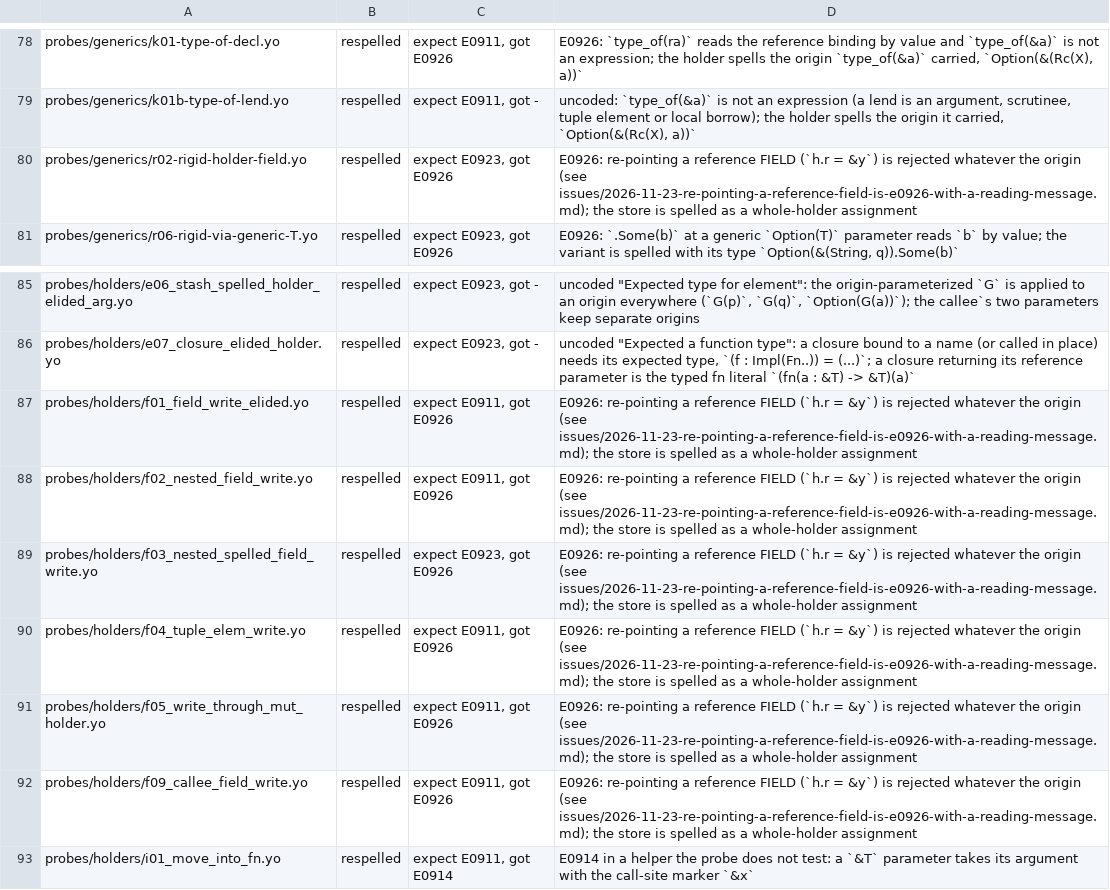
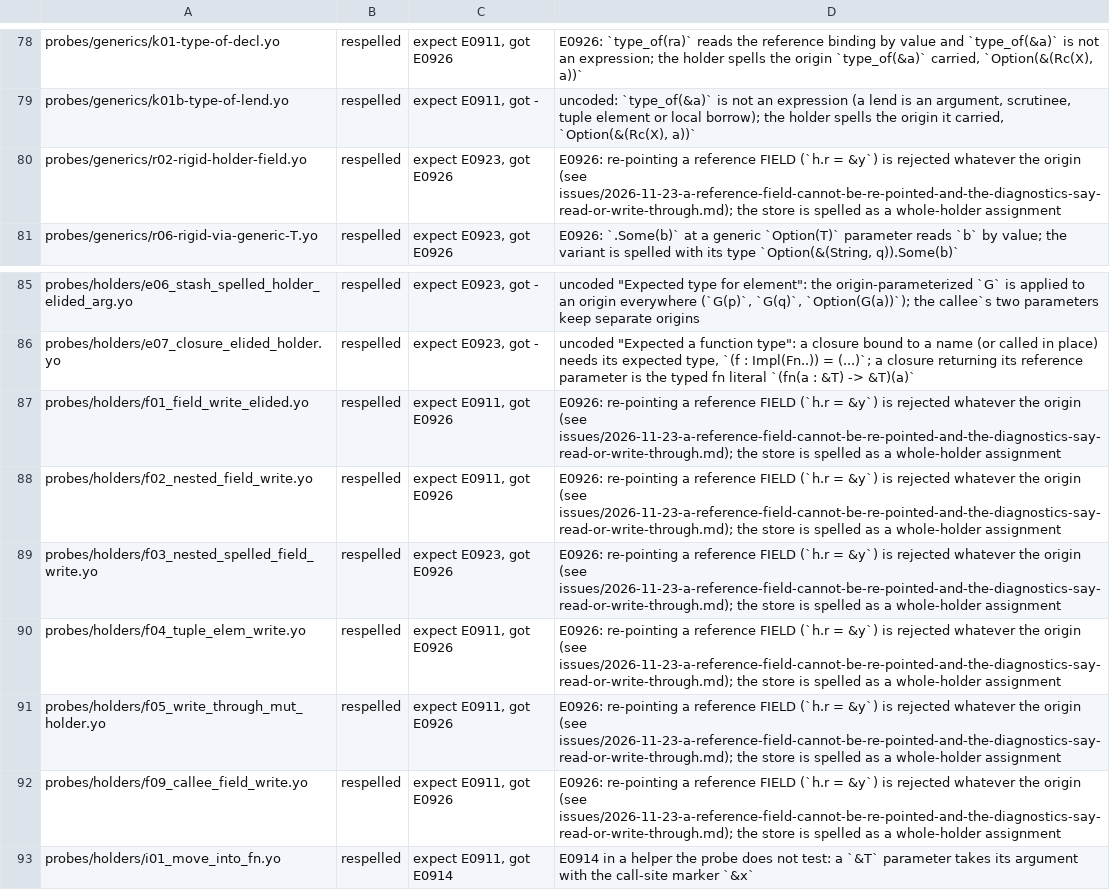
Before and after one commit to shd101wyy/Yo, a TSV file: scripts/test7/respell-manifest.tsv, drawn as a sheet; only a part is shown, gaps mark what is left out.

```diff
--- a/scripts/test7/respell-manifest.tsv
+++ b/scripts/test7/respell-manifest.tsv
@@ -79,3 +79,3 @@ probes/generics/k01-type-of-decl.yo	respelled	expect E0911, got E0926	E0926: `ty
 probes/generics/k01b-type-of-lend.yo	respelled	expect E0911, got -	uncoded: `type_of(&a)` is not an expression (a lend is an argument, scrutinee, tuple element or local borrow); the holder spells the origin it carried, `Option(&(Rc(X), a))`
-probes/generics/r02-rigid-holder-field.yo	respelled	expect E0923, got E0926	E0926: re-pointing a reference FIELD (`h.r = &y`) is rejected whatever the origin (see issues/2026-11-23-re-pointing-a-reference-field-is-e0926-with-a-reading-message.md); the store is spelled as a whole-holder assignment
+probes/generics/r02-rigid-holder-field.yo	respelled	expect E0923, got E0926	E0926: re-pointing a reference FIELD (`h.r = &y`) is rejected whatever the origin (see issues/2026-11-23-a-reference-field-cannot-be-re-pointed-and-the-diagnostics-say-read-or-write-through.md); the store is spelled as a whole-holder assignment
 probes/generics/r06-rigid-via-generic-T.yo	respelled	expect E0923, got E0926	E0926: `.Some(b)` at a generic `Option(T)` parameter reads `b` by value; the variant is spelled with its type `Option(&(String, q)).Some(b)`
@@ -86,8 +86,8 @@ probes/holders/e06_stash_spelled_holder_elided_arg.yo	respelled	expect E0923, go
 probes/holders/e07_closure_elided_holder.yo	respelled	expect E0923, got -	uncoded "Expected a function type": a closure bound to a name (or called in place) needs its expected type, `(f : Impl(Fn..)) = (...)`; a closure returning its reference parameter is the typed fn literal `(fn(a : &T) -> &T)(a)`
-probes/holders/f01_field_write_elided.yo	respelled	expect E0911, got E0926	E0926: re-pointing a reference FIELD (`h.r = &y`) is rejected whatever the origin (see issues/2026-11-23-re-pointing-a-reference-field-is-e0926-with-a-reading-message.md); the store is spelled as a whole-holder assignment
-probes/holders/f02_nested_field_write.yo	respelled	expect E0911, got E0926	E0926: re-pointing a reference FIELD (`h.r = &y`) is rejected whatever the origin (see issues/2026-11-23-re-pointing-a-reference-field-is-e0926-with-a-reading-message.md); the store is spelled as a whole-holder assignment
-probes/holders/f03_nested_spelled_field_write.yo	respelled	expect E0923, got E0926	E0926: re-pointing a reference FIELD (`h.r = &y`) is rejected whatever the origin (see issues/2026-11-23-re-pointing-a-reference-field-is-e0926-with-a-reading-message.md); the store is spelled as a whole-holder assignment
-probes/holders/f04_tuple_elem_write.yo	respelled	expect E0911, got E0926	E0926: re-pointing a reference FIELD (`h.r = &y`) is rejected whatever the origin (see issues/2026-11-23-re-pointing-a-reference-field-is-e0926-with-a-reading-message.md); the store is spelled as a whole-holder assignment
-probes/holders/f05_write_through_mut_holder.yo	respelled	expect E0911, got E0926	E0926: re-pointing a reference FIELD (`h.r = &y`) is rejected whatever the origin (see issues/2026-11-23-re-pointing-a-reference-field-is-e0926-with-a-reading-message.md); the store is spelled as a whole-holder assignment
-probes/holders/f09_callee_field_write.yo	respelled	expect E0911, got E0926	E0926: re-pointing a reference FIELD (`h.r = &y`) is rejected whatever the origin (see issues/2026-11-23-re-pointing-a-reference-field-is-e0926-with-a-reading-message.md); the store is spelled as a whole-holder assignment
+probes/holders/f01_field_write_elided.yo	respelled	expect E0911, got E0926	E0926: re-pointing a reference FIELD (`h.r = &y`) is rejected whatever the origin (see issues/2026-11-23-a-reference-field-cannot-be-re-pointed-and-the-diagnostics-say-read-or-write-through.md); the store is spelled as a whole-holder assignment
+probes/holders/f02_nested_field_write.yo	respelled	expect E0911, got E0926	E0926: re-pointing a reference FIELD (`h.r = &y`) is rejected whatever the origin (see issues/2026-11-23-a-reference-field-cannot-be-re-pointed-and-the-diagnostics-say-read-or-write-through.md); the store is spelled as a whole-holder assignment
+probes/holders/f03_nested_spelled_field_write.yo	respelled	expect E0923, got E0926	E0926: re-pointing a reference FIELD (`h.r = &y`) is rejected whatever the origin (see issues/2026-11-23-a-reference-field-cannot-be-re-pointed-and-the-diagnostics-say-read-or-write-through.md); the store is spelled as a whole-holder assignment
+probes/holders/f04_tuple_elem_write.yo	respelled	expect E0911, got E0926	E0926: re-pointing a reference FIELD (`h.r = &y`) is rejected whatever the origin (see issues/2026-11-23-a-reference-field-cannot-be-re-pointed-and-the-diagnostics-say-read-or-write-through.md); the store is spelled as a whole-holder assignment
+probes/holders/f05_write_through_mut_holder.yo	respelled	expect E0911, got E0926	E0926: re-pointing a reference FIELD (`h.r = &y`) is rejected whatever the origin (see issues/2026-11-23-a-reference-field-cannot-be-re-pointed-and-the-diagnostics-say-read-or-write-through.md); the store is spelled as a whole-holder assignment
+probes/holders/f09_callee_field_write.yo	respelled	expect E0911, got E0926	E0926: re-pointing a reference FIELD (`h.r = &y`) is rejected whatever the origin (see issues/2026-11-23-a-reference-field-cannot-be-re-pointed-and-the-diagnostics-say-read-or-write-through.md); the store is spelled as a whole-holder assignment
 probes/holders/i01_move_into_fn.yo	respelled	expect E0911, got E0914	E0914 in a helper the probe does not test: a `&T` parameter takes its argument with the call-site marker `&x`
```
Also changed, not shown: scripts/test7/attribution.tsv, 12 other files.
